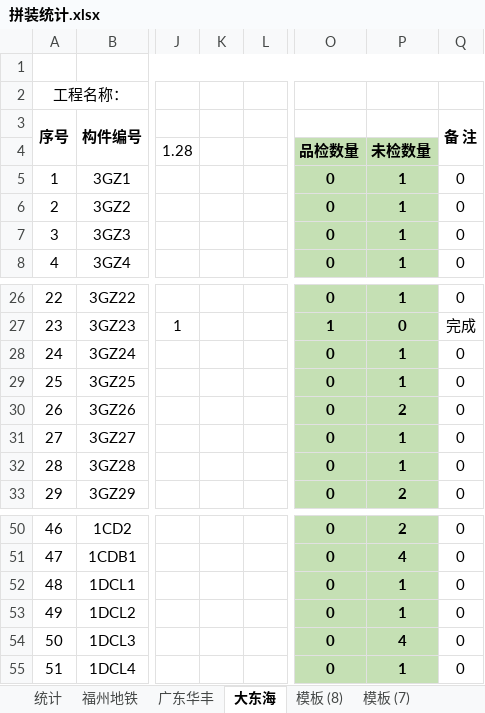
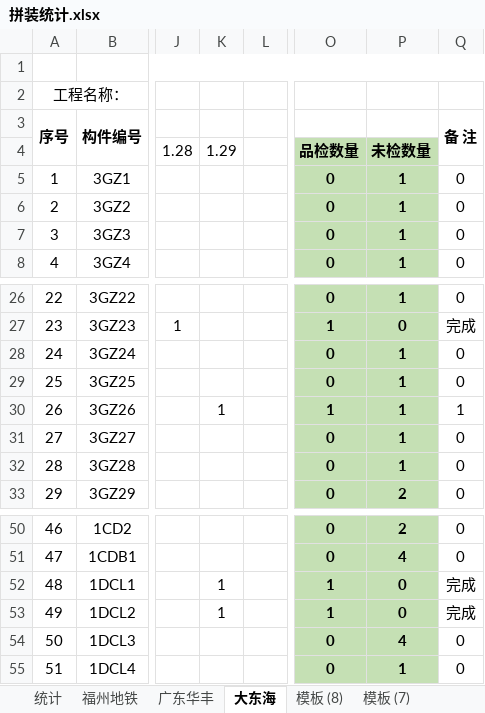
Before and after one commit to LuJZ1402/Upan, an Excel workbook: 拼装统计.xlsx, sheet 大东海, drawn as a sheet; only a part is shown, gaps mark what is left out; values as stored, in another font and other column widths than the file's, no borders; the diff names each change by its address in the sheet, - before the commit and + after, or states it on an @@ line.

Commit message:
Update 拼装统计.xlsx

```diff
--- a/拼装统计.xlsx (sheet 大东海)
+++ b/拼装统计.xlsx (sheet 大东海)
-K4: (empty)
+K4: 1.29
-K30: (empty)
+K30: 1
-O30: 0
+O30: 1
-P30: 2
+P30: 1
-Q30 (备 注): 0
+Q30 (备 注): 1
-K52:K53: (empty)
+K52:K53: 1
-O52:O53: 0
+O52:O53: 1
-P52:P53: 1
+P52:P53: 0
-Q52:Q53 (备 注): 0
+Q52:Q53 (备 注): 完成
```
Also changed, not shown: sheet 广东华丰, formulas that keep their value.
